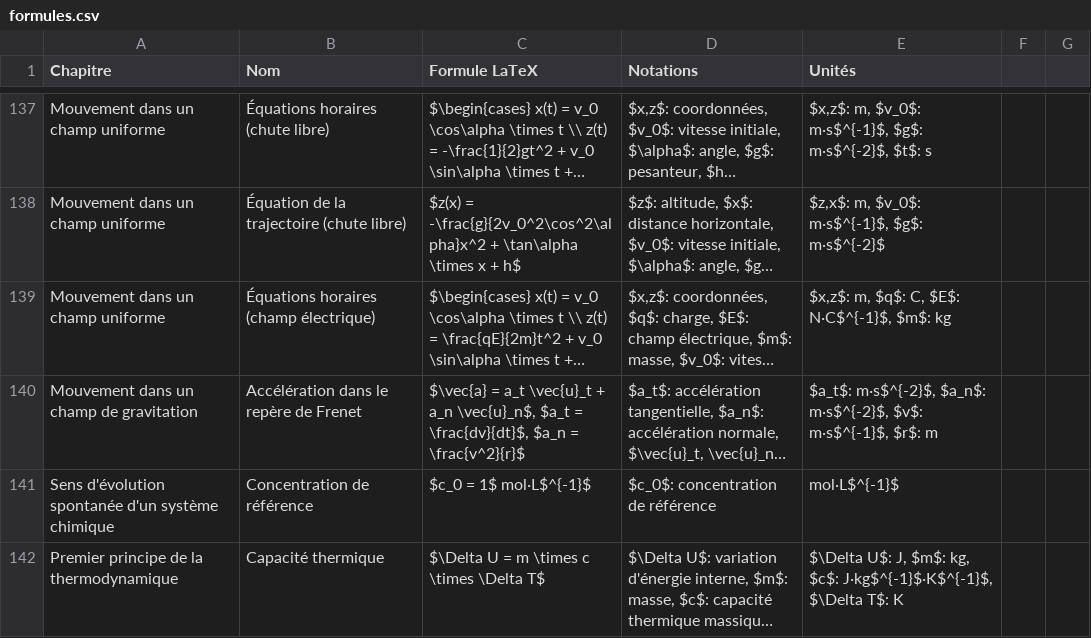
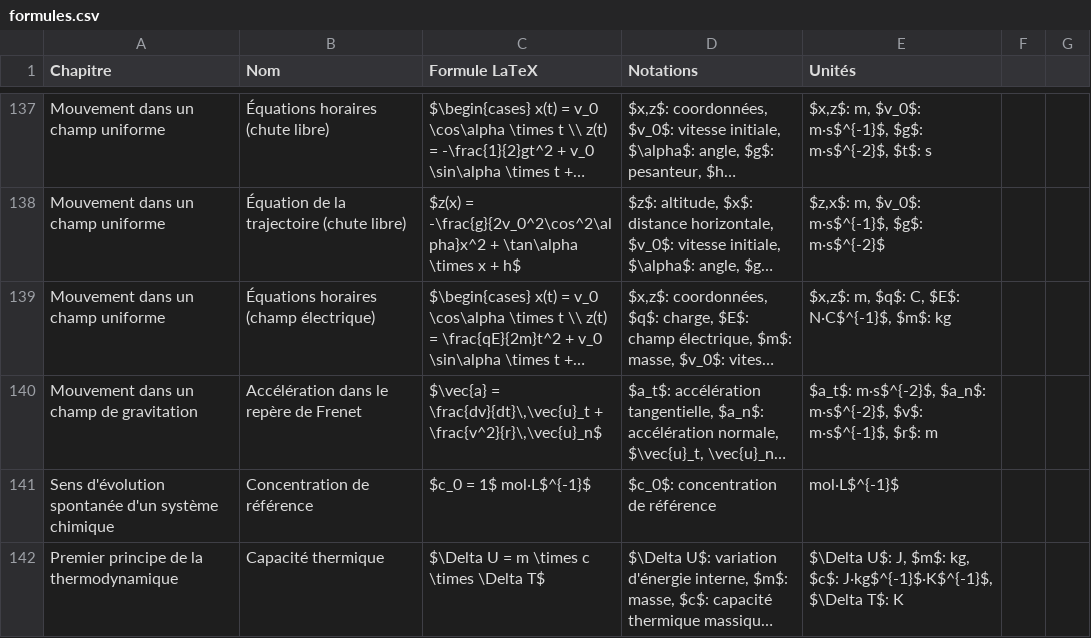
Before and after one commit to Antonio-Faure/formules-physique-chimie, a CSV file: formules.csv, drawn as a sheet; only a part is shown, gaps mark what is left out; long unchanged cells end in …; the diff names each change by its address in the sheet, - before the commit and + after, or states it on an @@ line.

Commit message:
Fix Frenet: single formula with substituted components

```diff
--- a/formules.csv
+++ b/formules.csv
-C140 (Formule LaTeX): $\vec{a} = a_t \vec{u}_t + a_n \vec{u}_n$, $a_t = \frac{dv}{dt}$, $a_n = \frac{v^2}{r}$
+C140 (Formule LaTeX): $\vec{a} = \frac{dv}{dt}\,\vec{u}_t + \frac{v^2}{r}\,\vec{u}_n$
```
